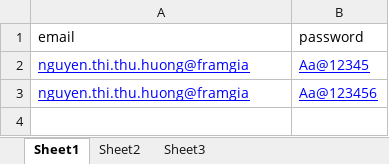
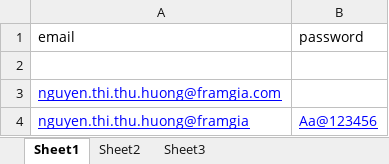
Before and after one commit to genkaori/PollAutomation, an Excel workbook: data/user_input_invalid.xlsx, sheet Sheet1, drawn as a sheet; values as stored, in another font and other column widths than the file's, no borders; the diff names each change by its address in the sheet, - before the commit and + after, or states it on an @@ line.

```diff
--- a/data/user_input_invalid.xlsx (sheet Sheet1)
+++ b/data/user_input_invalid.xlsx (sheet Sheet1)
-row 2: nguyen.thi.thu.huong@framgia | Aa@12345
+row 2: (empty)
+row 3: nguyen.thi.thu.huong@framgia.com
```
Also changed, not shown: data/user_ouput.xlsx, 7 other files.
